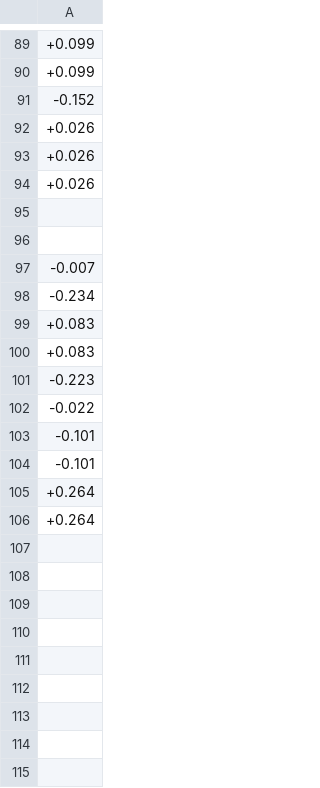
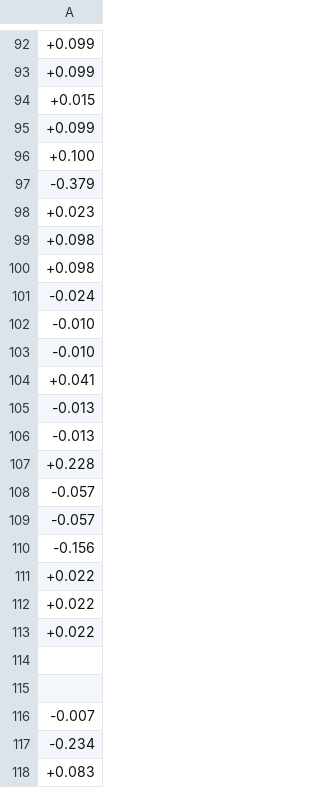
Before and after one commit to nicholas9182/0011, a TSV file: OBT.ff/temp.tsv, drawn as a sheet; only a part is shown, gaps mark what is left out; the shorter side is filled out with more unchanged rows; the diff covers the shown part only.

```diff
--- a/OBT.ff/temp.tsv
+++ b/OBT.ff/temp.tsv
@@ -90,5 +93,21 @@
 +0.099	
--0.152	
-+0.026	
-+0.026	
-+0.026	
++0.015	
++0.099	
++0.100	
+-0.379	
++0.023	
++0.098	
++0.098	
+-0.024	
+-0.010	
+-0.010	
++0.041	
+-0.013	
+-0.013	
++0.228	
+-0.057	
+-0.057	
+-0.156	
++0.022	
++0.022	
++0.022	
```
Also changed, not shown: 40 added rows, 37 removed rows, 1 moved row and 22 edited cells elsewhere in this file, 15 other files.
